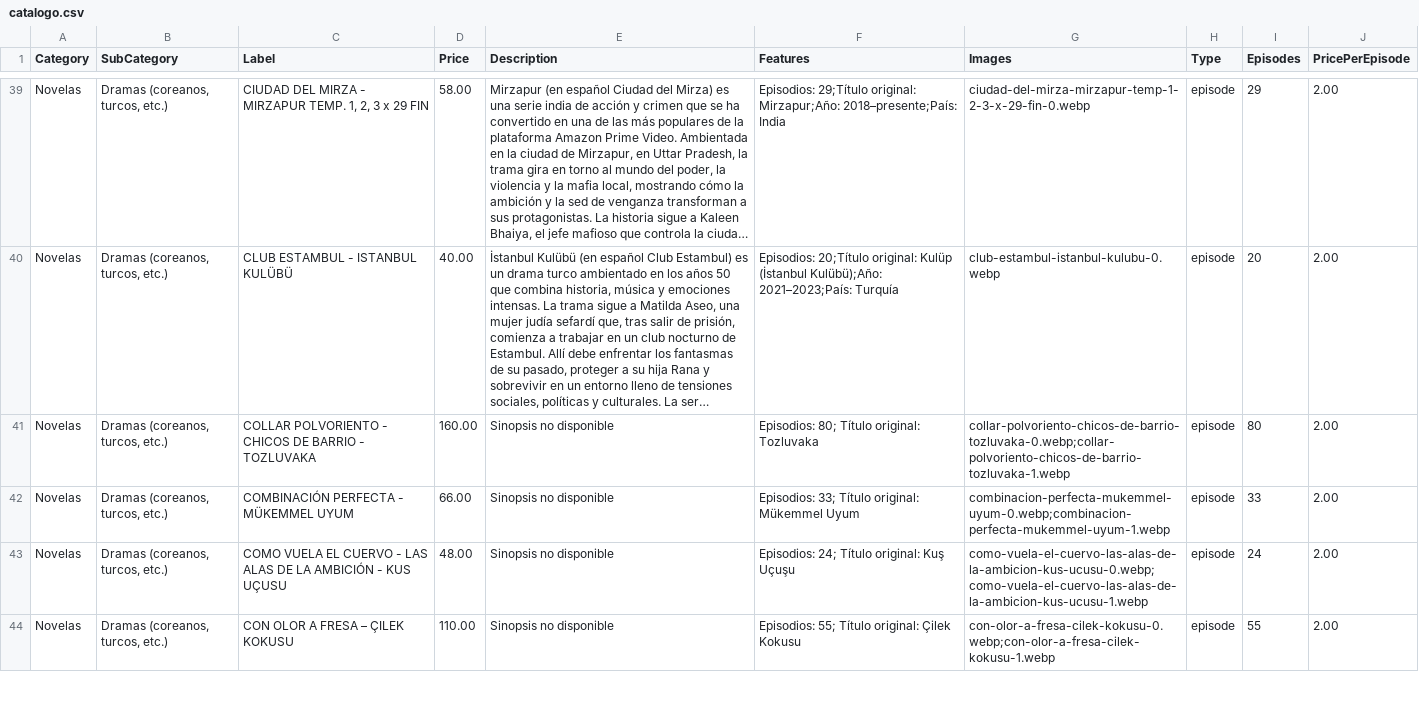
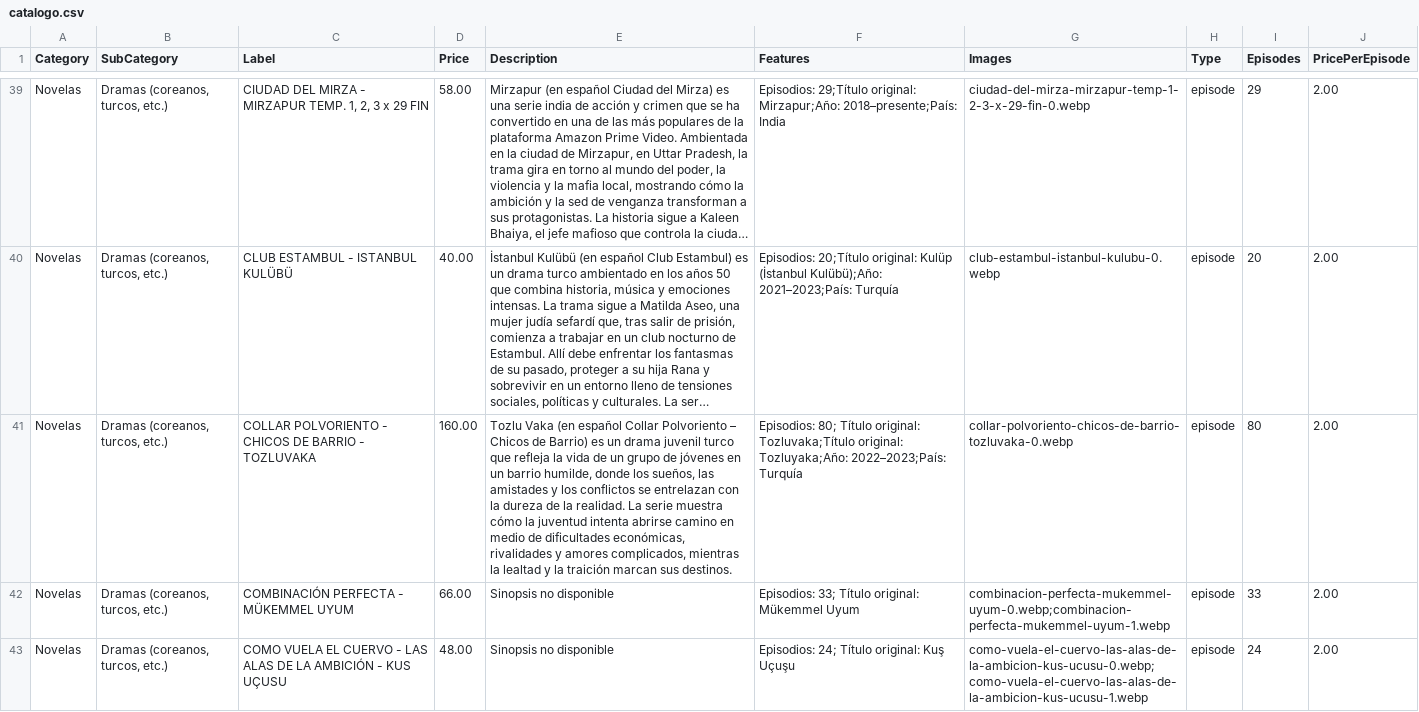
Before and after one commit to suarezangulo/MERCADO, a CSV file: data/catalogo.csv, drawn as a sheet; only a part is shown, gaps mark what is left out; the shorter side is filled out with more unchanged rows; long unchanged cells end in …; the diff names each change by its address in the sheet, - before the commit and + after, or states it on an @@ line.

Commit message:
Actualizar catálogo desde panel de administración

```diff
--- a/data/catalogo.csv
+++ b/data/catalogo.csv
-E41 (Description): Sinopsis no disponible
+E41 (Description): Tozlu Vaka (en español Collar Polvoriento – Chicos de Barrio) es un drama juvenil turco que refleja la vida de un grupo de jóvenes en un barrio humilde, donde los sueños, las amistades y los conflictos se entrelazan con la dureza de la realidad. La serie muestra cómo la juventud intenta abrirse camino en medio de dificultades económicas, rivalidades y amores complicados, mientras la lealtad y la traición marcan sus destinos.
-F41 (Features): …Título original: Tozluvaka
+F41 (Features): …Título original: Tozluvaka;Título original: Tozluyaka;Año: 2022–2023;País: Turquía
-G41 (Images): collar-polvoriento-chicos-de-barrio-tozluvaka-0.webp;collar-polvoriento-chicos-de-barrio-tozluvaka-1.webp
+G41 (Images): collar-polvoriento-chicos-de-barrio-tozluvaka-0.webp
```
